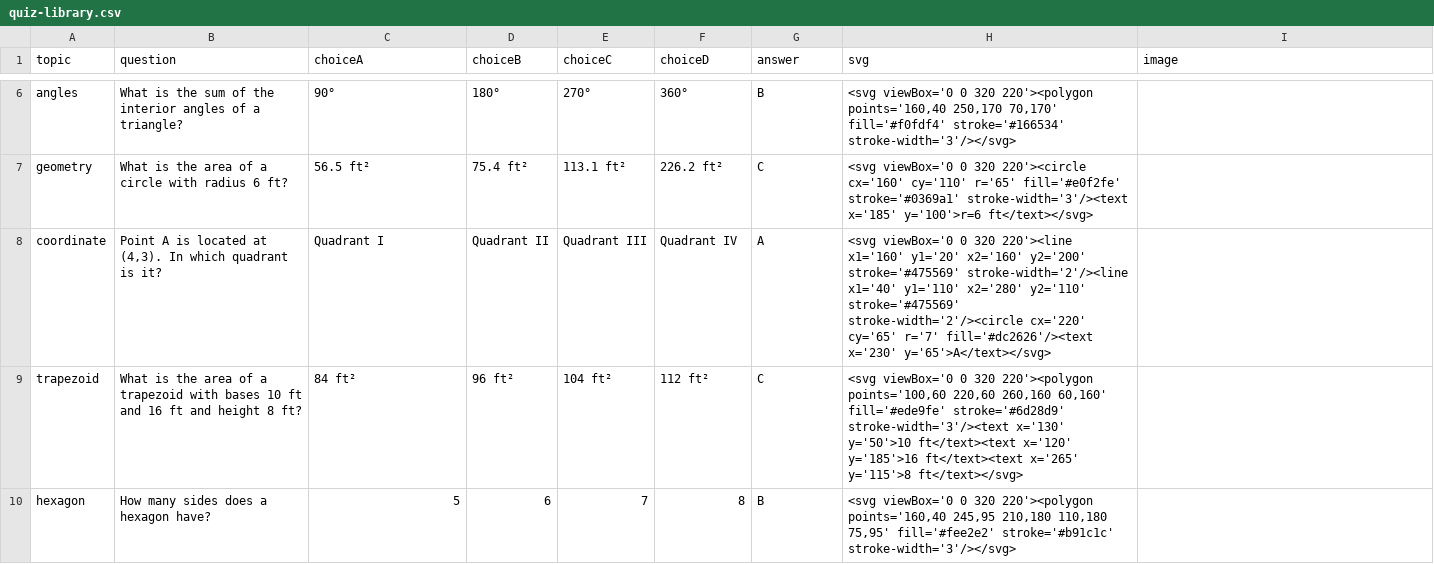
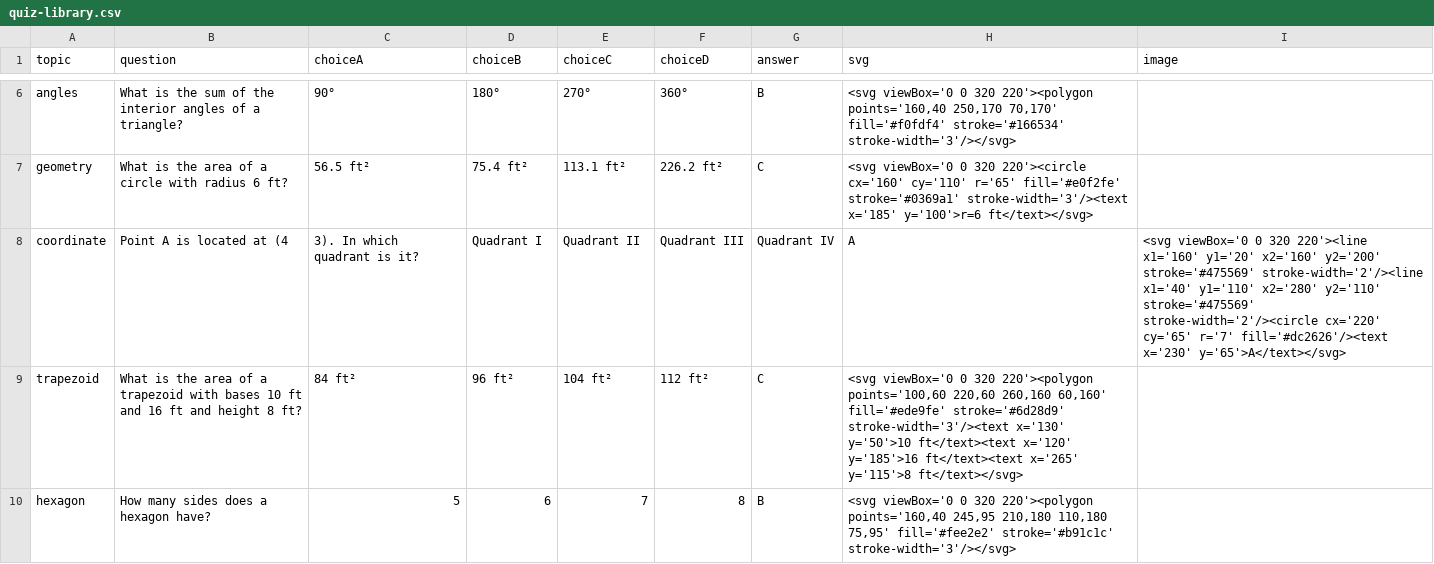
Before and after one commit to anjhou/cng, a CSV file: data/quiz-library.csv, drawn as a sheet; only a part is shown, gaps mark what is left out; removed rows and columns are numbered as before the commit, all else as after; the diff names each change by its address in the sheet, - before the commit and + after, or states it on an @@ line.

Commit message:
Add files via upload

```diff
--- a/data/quiz-library.csv
+++ b/data/quiz-library.csv
-row 8: coordinate | Point A is located at (4,3). In which quadrant is it? | Quadrant I | Quadrant II | Quadrant III | Quadrant IV | A | <svg viewBox='0 0 320 220'><line x1='160' y1='20' x2='160' y2='200' stroke='#475569' stroke-width='2'/><line x1='40' y1='110' x2='280' y2='110' stroke='#475569' stroke-width='2'/><circle cx='220' cy='65' r='7' fill='#dc2626'/><text x='230' y='65'>A</text></svg>
+row 8: coordinate | Point A is located at (4 | 3). In which quadrant is it? | Quadrant I | Quadrant II | Quadrant III | Quadrant IV | A | <svg viewBox='0 0 320 220'><line x1='160' y1='20' x2='160' y2='200' stroke='#475569' stroke-width='2'/><line x1='40' y1='110' x2='280' y2='110' stroke='#475569' stroke-width='2'/><circle cx='220' cy='65' r='7' fill='#dc2626'/><text x='230' y='65'>A</text></svg>
```
